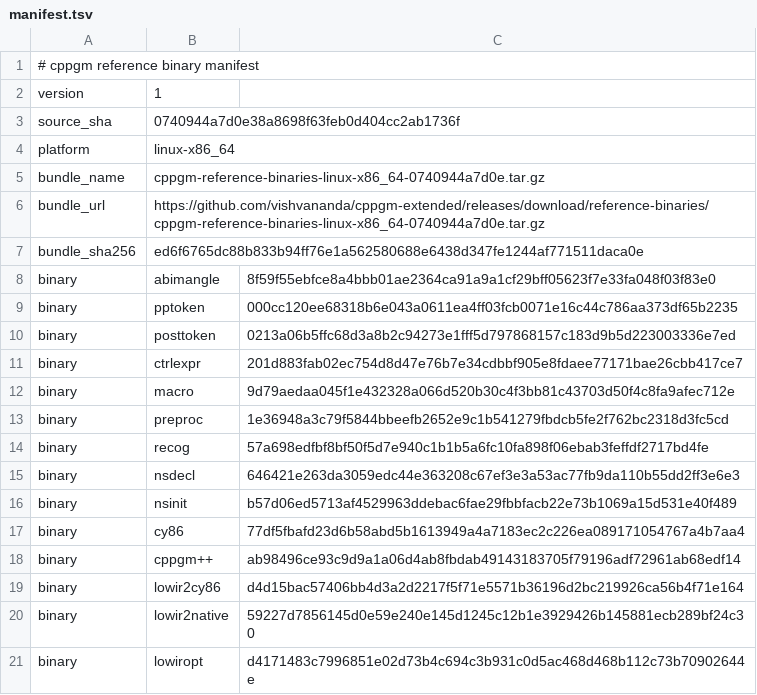
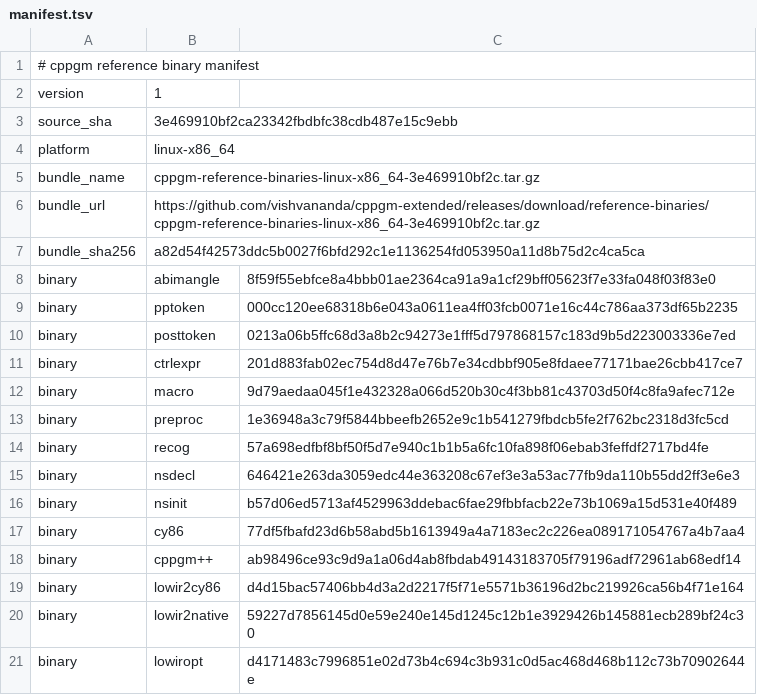
Before and after one commit to vishvananda/cppgm-assignments, a TSV file: reference-binaries/manifest.tsv, drawn as a sheet.

Commit message:
Export assignments from cppgm-extended 3e469910bf2c

```diff
--- a/reference-binaries/manifest.tsv
+++ b/reference-binaries/manifest.tsv
@@ -2,7 +2,7 @@
 version	1
-source_sha	0740944a7d0e38a8698f63feb0d404cc2ab1736f
+source_sha	3e469910bf2ca23342fbdbfc38cdb487e15c9ebb
 platform	linux-x86_64
-bundle_name	cppgm-reference-binaries-linux-x86_64-0740944a7d0e.tar.gz
-bundle_url	https://github.com/vishvananda/cppgm-extended/releases/download/reference-binaries/cppgm-reference-binaries-linux-x86_64-0740944a7d0e.tar.gz
-bundle_sha256	ed6f6765dc88b833b94ff76e1a562580688e6438d347fe1244af771511daca0e
+bundle_name	cppgm-reference-binaries-linux-x86_64-3e469910bf2c.tar.gz
+bundle_url	https://github.com/vishvananda/cppgm-extended/releases/download/reference-binaries/cppgm-reference-binaries-linux-x86_64-3e469910bf2c.tar.gz
+bundle_sha256	a82d54f42573ddc5b0027f6bfd292c1e1136254fd053950a11d8b75d2c4ca5ca
 binary	abimangle	8f59f55ebfce8a4bbb01ae2364ca91a9a1cf29bff05623f7e33fa048f03f83e0
```
Also changed, not shown: 3 other files.
